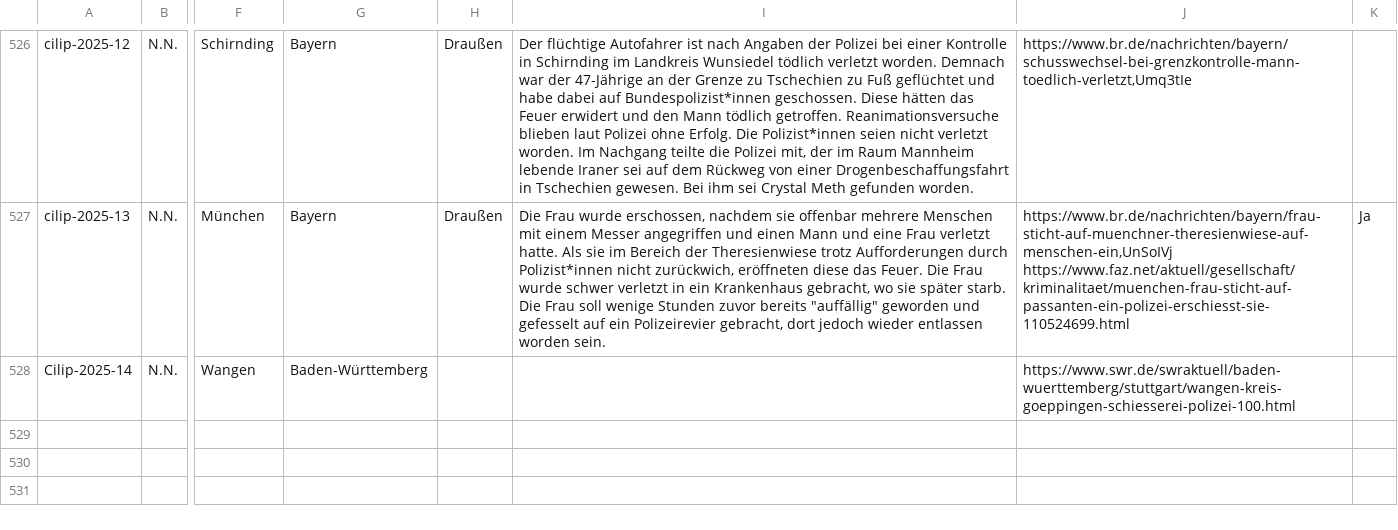
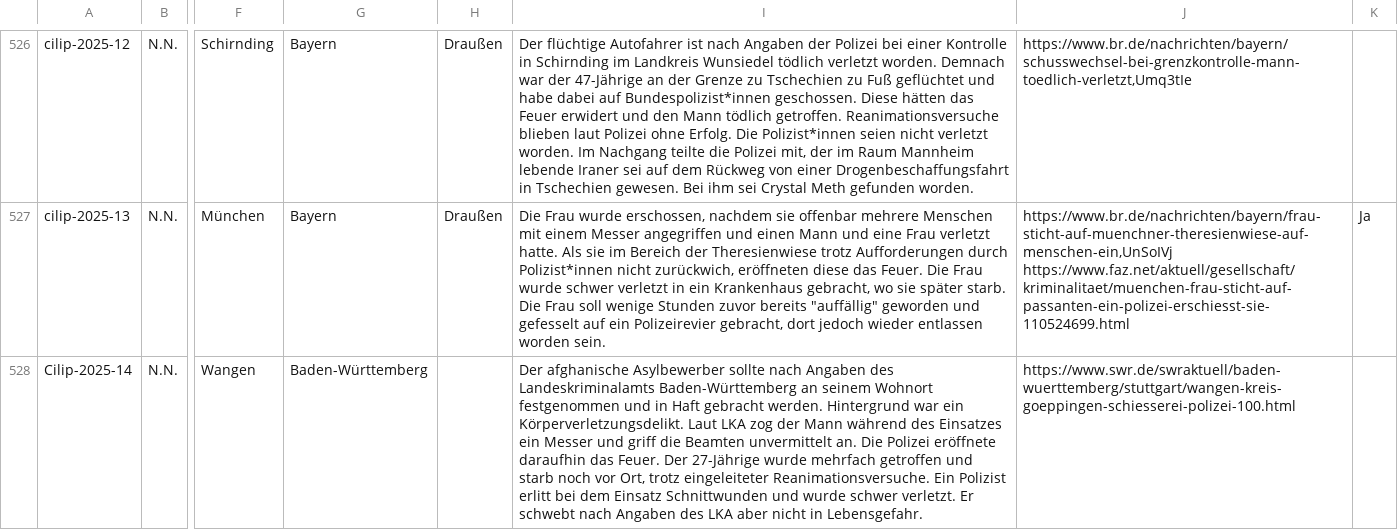
Before and after one commit to cilip-de/polizeischuesse.cilip.de, a CSV file: public/data.csv, drawn as a sheet; only a part is shown, gaps mark what is left out; the diff names each change by its address in the sheet, - before the commit and + after, or states it on an @@ line.

Commit message:
Flat: latest data (2025-06-26T11:36:50.577Z) {   "date": "2025-06-26T11:36:50.577Z",   "files": [     {       "name": "public/data.csv",       "deltaBytes": 579     }   ] }

```diff
--- a/public/data.csv
+++ b/public/data.csv
-I528: (empty)
+I528: Der afghanische Asylbewerber sollte nach Angaben des Landeskriminalamts Baden-Württemberg an seinem Wohnort festgenommen und in Haft gebracht werden. Hintergrund war ein Körperverletzungsdelikt. Laut LKA zog der Mann während des Einsatzes ein Messer und griff die Beamten unvermittelt an. Die Polizei eröffnete daraufhin das Feuer. Der 27-Jährige wurde mehrfach getroffen und starb noch vor Ort, trotz eingeleiteter Reanimationsversuche. Ein Polizist erlitt bei dem Einsatz Schnittwunden und wurde schwer verletzt. Er schwebt nach Angaben des LKA aber nicht in Lebensgefahr.
```
